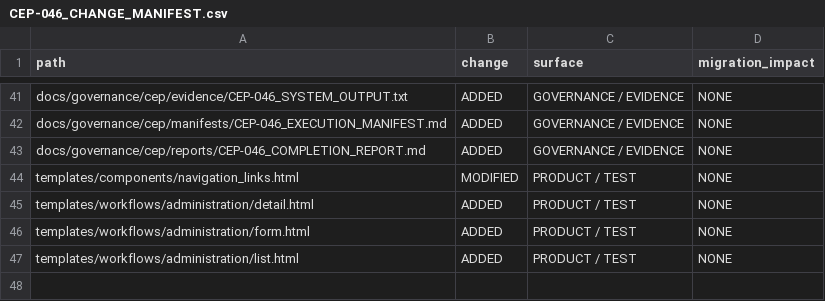
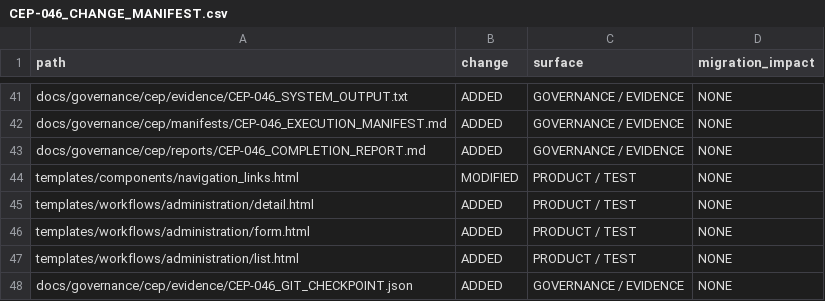
Before and after one commit to zerangzadeh/ConstructionCompanySolution, a CSV file: docs/governance/cep/evidence/CEP-046_CHANGE_MANIFEST.csv, drawn as a sheet; only a part is shown, gaps mark what is left out.

```diff
--- a/docs/governance/cep/evidence/CEP-046_CHANGE_MANIFEST.csv
+++ b/docs/governance/cep/evidence/CEP-046_CHANGE_MANIFEST.csv
@@ -47 +47,2 @@ templates/workflows/administration/form.html,ADDED,PRODUCT / TEST,NONE
 templates/workflows/administration/list.html,ADDED,PRODUCT / TEST,NONE
+docs/governance/cep/evidence/CEP-046_GIT_CHECKPOINT.json,ADDED,GOVERNANCE / EVIDENCE,NONE
```
Also changed, not shown: docs/governance/cep/evidence/CEP-046_EVIDENCE_MANIFEST.csv, 4 other files.
